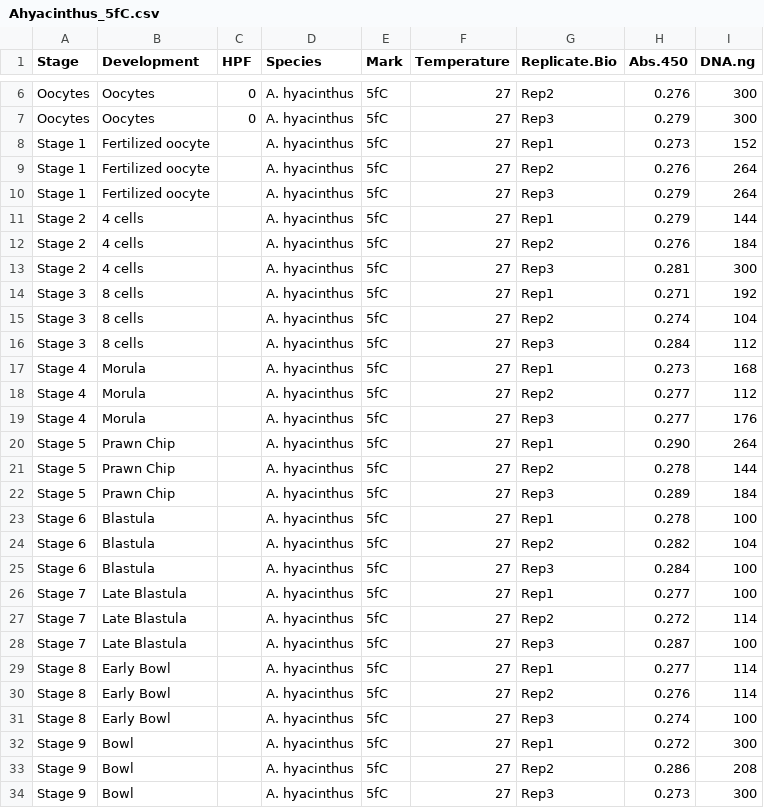
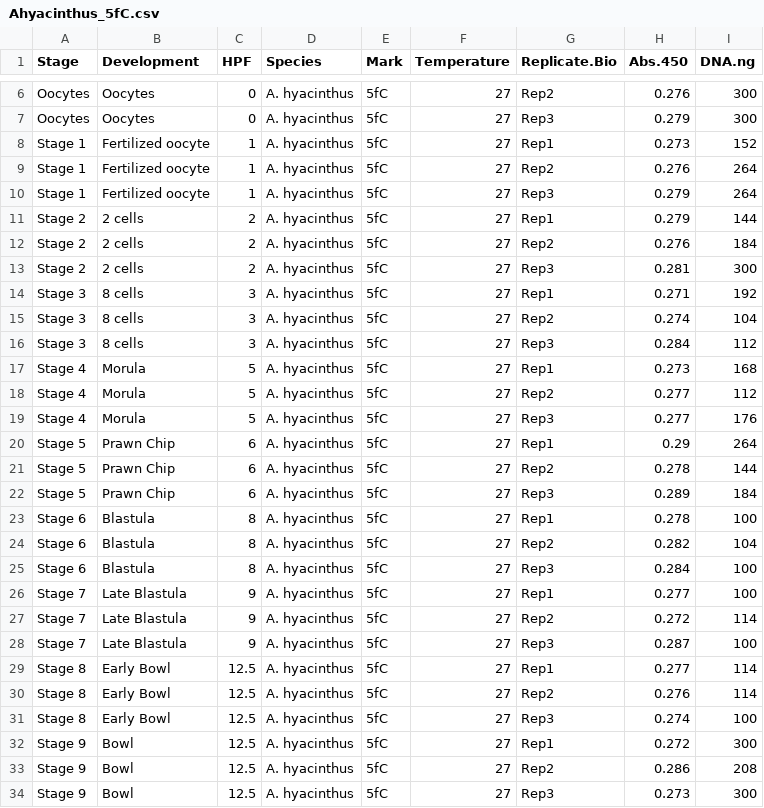
Before and after one commit to hputnam/Coral_Devo_Epi, a CSV file: RAnalysis/data/Ahyacinthus_5fC.csv, drawn as a sheet; only a part is shown, gaps mark what is left out; the diff covers the shown part only.

```diff
--- a/RAnalysis/data/Ahyacinthus_5fC.csv
+++ b/RAnalysis/data/Ahyacinthus_5fC.csv
@@ -7,28 +7,28 @@ Oocytes,Oocytes,0,A. hyacinthus,5fC,27,Rep2,0.276,300
 Oocytes,Oocytes,0,A. hyacinthus,5fC,27,Rep3,0.279,300
-Stage 1 ,Fertilized oocyte,,A. hyacinthus,5fC,27,Rep1,0.273,152
-Stage 1 ,Fertilized oocyte,,A. hyacinthus,5fC,27,Rep2,0.276,264
-Stage 1 ,Fertilized oocyte,,A. hyacinthus,5fC,27,Rep3,0.279,264
-Stage 2,4 cells,,A. hyacinthus,5fC,27,Rep1,0.279,144
-Stage 2,4 cells,,A. hyacinthus,5fC,27,Rep2,0.276,184
-Stage 2,4 cells,,A. hyacinthus,5fC,27,Rep3,0.281,300
-Stage 3,8 cells,,A. hyacinthus,5fC,27,Rep1,0.271,192
-Stage 3,8 cells,,A. hyacinthus,5fC,27,Rep2,0.274,104
-Stage 3,8 cells,,A. hyacinthus,5fC,27,Rep3,0.284,112
-Stage 4,Morula,,A. hyacinthus,5fC,27,Rep1,0.273,168
-Stage 4,Morula,,A. hyacinthus,5fC,27,Rep2,0.277,112
-Stage 4,Morula,,A. hyacinthus,5fC,27,Rep3,0.277,176
-Stage 5,Prawn Chip,,A. hyacinthus,5fC,27,Rep1,0.290,264
-Stage 5,Prawn Chip,,A. hyacinthus,5fC,27,Rep2,0.278,144
-Stage 5,Prawn Chip,,A. hyacinthus,5fC,27,Rep3,0.289,184
-Stage 6,Blastula,,A. hyacinthus,5fC,27,Rep1,0.278,100
-Stage 6,Blastula,,A. hyacinthus,5fC,27,Rep2,0.282,104
-Stage 6,Blastula,,A. hyacinthus,5fC,27,Rep3,0.284,100
-Stage 7,Late Blastula,,A. hyacinthus,5fC,27,Rep1,0.277,100
-Stage 7,Late Blastula,,A. hyacinthus,5fC,27,Rep2,0.272,114
-Stage 7,Late Blastula,,A. hyacinthus,5fC,27,Rep3,0.287,100
-Stage 8,Early Bowl,,A. hyacinthus,5fC,27,Rep1,0.277,114
-Stage 8,Early Bowl,,A. hyacinthus,5fC,27,Rep2,0.276,114
-Stage 8,Early Bowl,,A. hyacinthus,5fC,27,Rep3,0.274,100
-Stage 9,Bowl,,A. hyacinthus,5fC,27,Rep1,0.272,300
-Stage 9,Bowl,,A. hyacinthus,5fC,27,Rep2,0.286,208
-Stage 9,Bowl,,A. hyacinthus,5fC,27,Rep3,0.273,300
+Stage 1 ,Fertilized oocyte,1,A. hyacinthus,5fC,27,Rep1,0.273,152
+Stage 1 ,Fertilized oocyte,1,A. hyacinthus,5fC,27,Rep2,0.276,264
+Stage 1 ,Fertilized oocyte,1,A. hyacinthus,5fC,27,Rep3,0.279,264
+Stage 2,2 cells,2,A. hyacinthus,5fC,27,Rep1,0.279,144
+Stage 2,2 cells,2,A. hyacinthus,5fC,27,Rep2,0.276,184
+Stage 2,2 cells,2,A. hyacinthus,5fC,27,Rep3,0.281,300
+Stage 3,8 cells,3,A. hyacinthus,5fC,27,Rep1,0.271,192
+Stage 3,8 cells,3,A. hyacinthus,5fC,27,Rep2,0.274,104
+Stage 3,8 cells,3,A. hyacinthus,5fC,27,Rep3,0.284,112
+Stage 4,Morula,5,A. hyacinthus,5fC,27,Rep1,0.273,168
+Stage 4,Morula,5,A. hyacinthus,5fC,27,Rep2,0.277,112
+Stage 4,Morula,5,A. hyacinthus,5fC,27,Rep3,0.277,176
+Stage 5,Prawn Chip,6,A. hyacinthus,5fC,27,Rep1,0.29,264
+Stage 5,Prawn Chip,6,A. hyacinthus,5fC,27,Rep2,0.278,144
+Stage 5,Prawn Chip,6,A. hyacinthus,5fC,27,Rep3,0.289,184
+Stage 6,Blastula,8,A. hyacinthus,5fC,27,Rep1,0.278,100
+Stage 6,Blastula,8,A. hyacinthus,5fC,27,Rep2,0.282,104
+Stage 6,Blastula,8,A. hyacinthus,5fC,27,Rep3,0.284,100
+Stage 7,Late Blastula,9,A. hyacinthus,5fC,27,Rep1,0.277,100
+Stage 7,Late Blastula,9,A. hyacinthus,5fC,27,Rep2,0.272,114
+Stage 7,Late Blastula,9,A. hyacinthus,5fC,27,Rep3,0.287,100
+Stage 8,Early Bowl,12.5,A. hyacinthus,5fC,27,Rep1,0.277,114
+Stage 8,Early Bowl,12.5,A. hyacinthus,5fC,27,Rep2,0.276,114
+Stage 8,Early Bowl,12.5,A. hyacinthus,5fC,27,Rep3,0.274,100
+Stage 9,Bowl,12.5,A. hyacinthus,5fC,27,Rep1,0.272,300
+Stage 9,Bowl,12.5,A. hyacinthus,5fC,27,Rep2,0.286,208
+Stage 9,Bowl,12.5,A. hyacinthus,5fC,27,Rep3,0.273,300
```
Also changed, not shown: 117 edited cells elsewhere in this file, RAnalysis/data/Ahyacinthus_5hmC.csv, RAnalysis/data/Ahyacinthus_5mC.csv, 32 other files.
